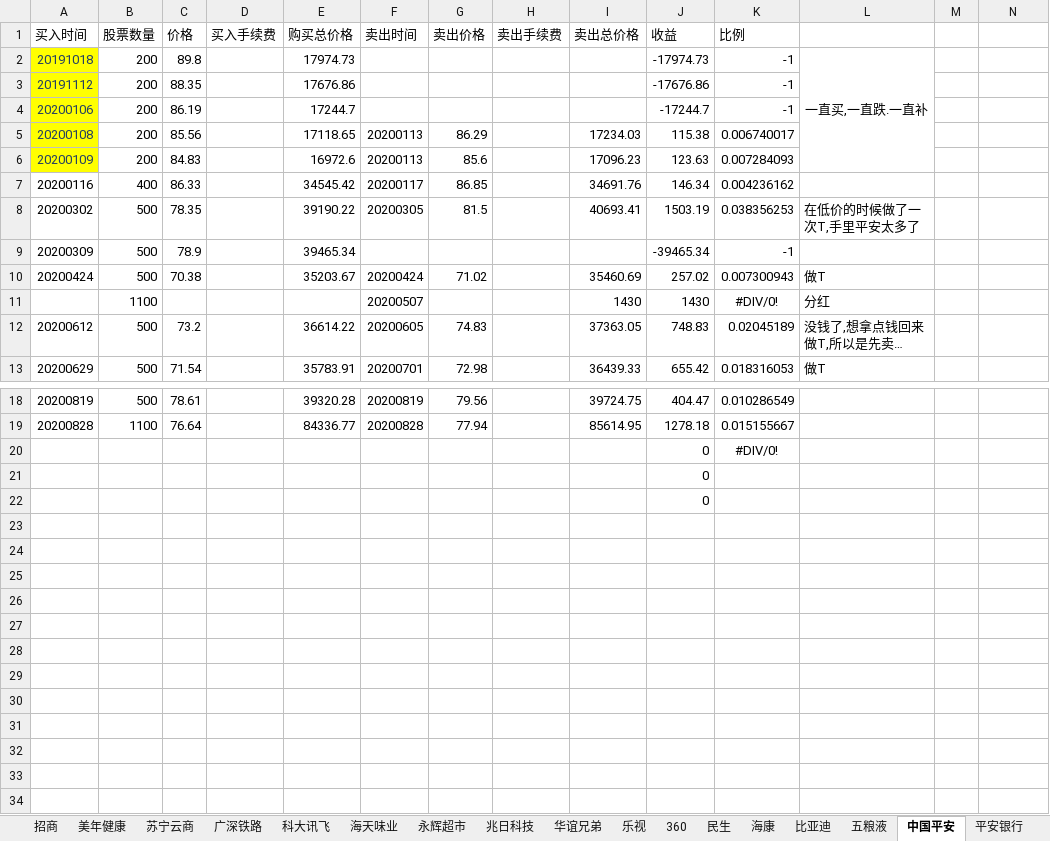
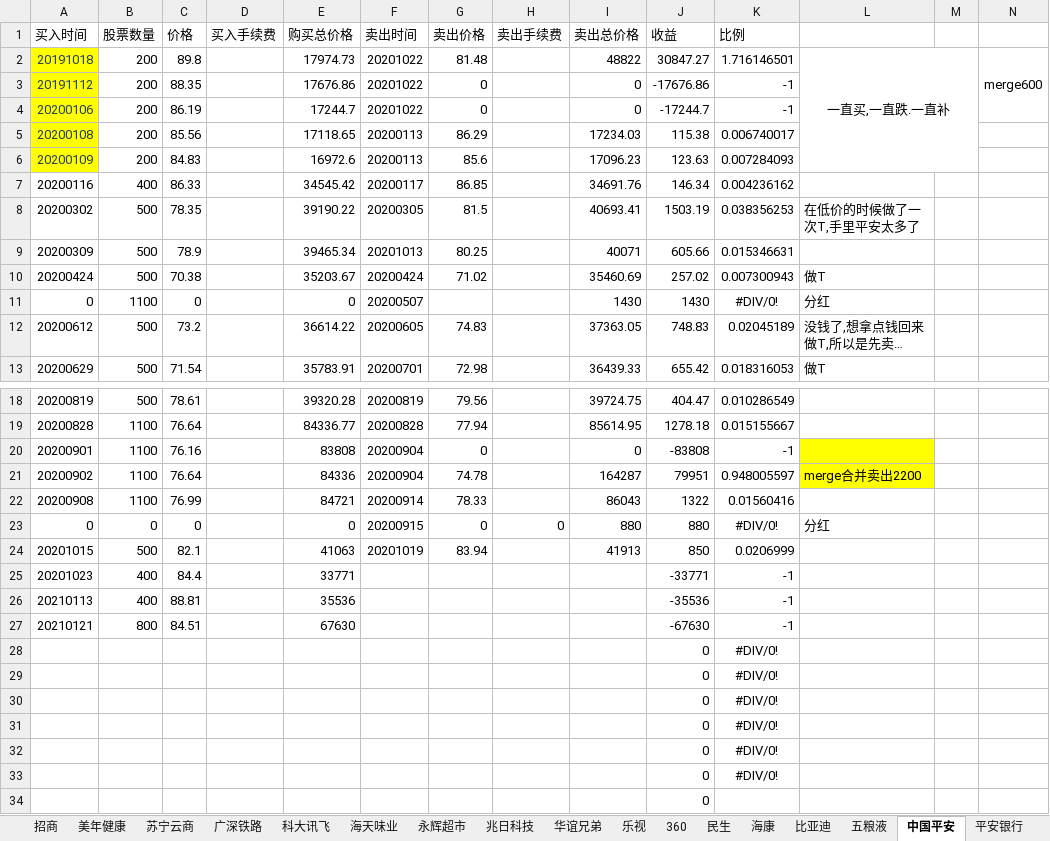
Before and after one commit to aixuebo/ReadFile, an Excel workbook: document/股票/投资.xlsx, sheet 中国平安, drawn as a sheet; only a part is shown, gaps mark what is left out; long unchanged cells end in …; values as stored, in another font and other column widths than the file's, no borders; removed rows and columns are numbered as before the commit, all else as after; the diff names each change by its address in the sheet, - before the commit and + after, or states it on an @@ line.

```diff
--- a/document/股票/投资.xlsx (sheet 中国平安)
+++ b/document/股票/投资.xlsx (sheet 中国平安)
-F2:F4 (卖出时间): (empty)
+F2:F4 (卖出时间): 20201022
-G2 (卖出价格): (empty)
+G2 (卖出价格): 81.48
-I2 (卖出总价格): (empty)
+I2 (卖出总价格): 48822
-J2 (收益): -17974.73
+J2 (收益): 30847.27
-K2 (比例): -1
+K2 (比例): 1.716146501
-L2:L6 merged
+L2:M6 merged
-N2: (empty)
+N2: merge600
+N2:N4 merged
-G3:G4 (卖出价格): (empty)
+G3:G4 (卖出价格): 0
-I3:I4 (卖出总价格): (empty)
+I3:I4 (卖出总价格): 0
-F9 (卖出时间): (empty)
+F9 (卖出时间): 20201013
-G9 (卖出价格): (empty)
+G9 (卖出价格): 80.25
-I9 (卖出总价格): (empty)
+I9 (卖出总价格): 40071
-J9 (收益): -39465.34
+J9 (收益): 605.66
-K9 (比例): -1
+K9 (比例): 0.015346631
-A11 (买入时间): (empty)
+A11 (买入时间): 0
-C11 (价格): (empty)
+C11 (价格): 0
-E11 (购买总价格): (empty)
+E11 (购买总价格): 0
+row 20: 20200901 | 1100 | 76.16 |  | 83808 | 20200904 | 0 |  | 0 | -83808 | -1
+row 21: 20200902 | 1100 | 76.64 |  | 84336 | 20200904 | 74.78 |  | 164287 | 79951 | 0.948005597 | merge合并卖出2200
+row 22: 20200908 | 1100 | 76.99 |  | 84721 | 20200914 | 78.33 |  | 86043 | 1322 | 0.01560416
+row 23: 0 | 0 | 0 |  | 0 | 20200915 | 0 | 0 | 880 | 880 | #DIV/0! | 分红
+row 24: 20201015 | 500 | 82.1 |  | 41063 | 20201019 | 83.94 |  | 41913 | 850 | 0.0206999
+row 25: 20201023 | 400 | 84.4 |  | 33771 |  |  |  |  | -33771 | -1
+row 26: 20210113 | 400 | 88.81 |  | 35536 |  |  |  |  | -35536 | -1
+row 27: 20210121 | 800 | 84.51 |  | 67630 |  |  |  |  | -67630 | -1
-K29 (比例): (empty)
+K29 (比例): #DIV/0!
+row 30:  |  |  |  |  |  |  |  |  | 0 | #DIV/0!
+row 31:  |  |  |  |  |  |  |  |  | 0 | #DIV/0!
+row 32:  |  |  |  |  |  |  |  |  | 0 | #DIV/0!
+row 33:  |  |  |  |  |  |  |  |  | 0 | #DIV/0!
```
Also changed, not shown: sheet 恒瑞医药, sheet 招商, sheet 立讯精密, sheet 温氏股份, sheet 上证50, sheet 人寿, 2 more sheets, other sheet tabs, formulas that keep their value, document/股票/收入流水表.xlsx.
